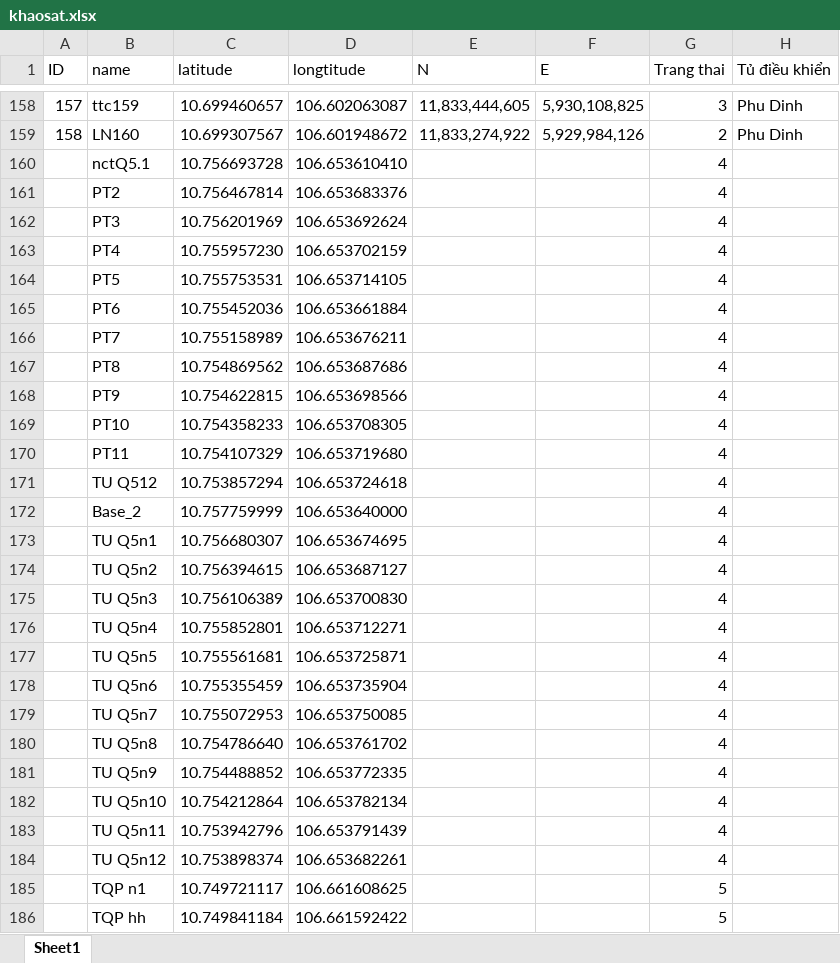
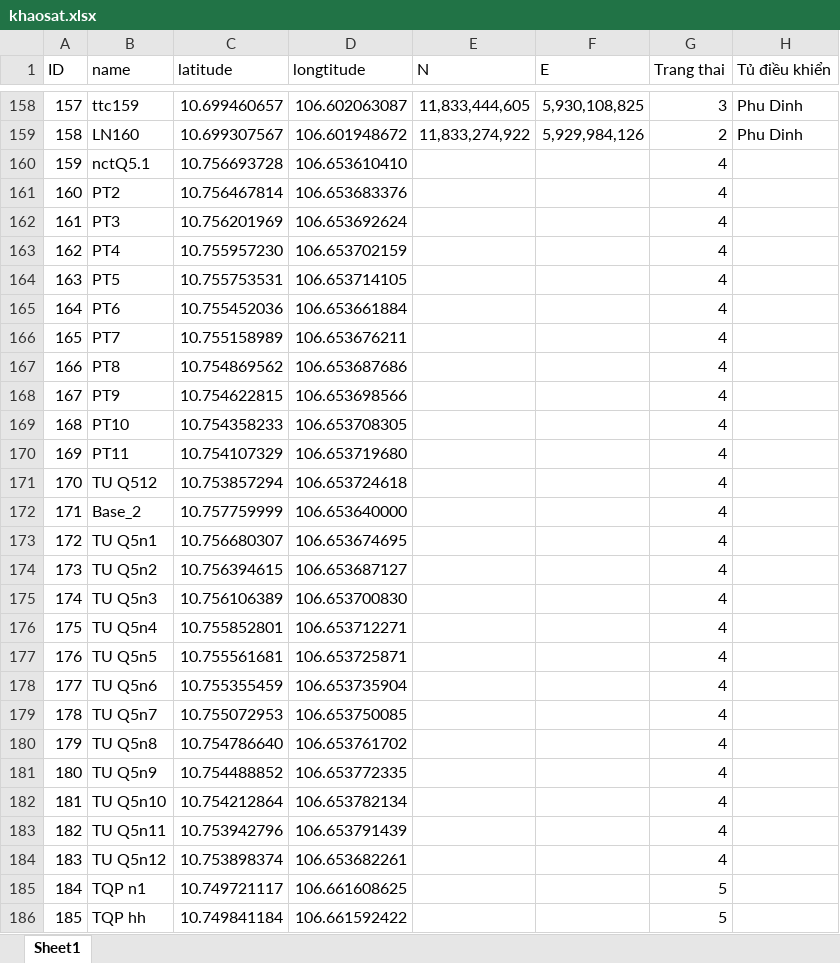
Before and after one commit to neo-era/bandokhaosat, an Excel workbook: data/khaosat.xlsx, sheet Sheet1, drawn as a sheet; only a part is shown, gaps mark what is left out; values as stored, in another font and other column widths than the file's, no cell formats; the diff covers the shown part only; the diff names each change by its address in the sheet, - before the commit and + after, or states it on an @@ line.

Commit message:
cap nhat quan 8

```diff
--- a/data/khaosat.xlsx (sheet Sheet1)
+++ b/data/khaosat.xlsx (sheet Sheet1)
-A160 (ID): (empty)
+A160 (ID): 159
-A161 (ID): (empty)
+A161 (ID): 160
-A162 (ID): (empty)
+A162 (ID): 161
-A163 (ID): (empty)
+A163 (ID): 162
-A164 (ID): (empty)
+A164 (ID): 163
-A165 (ID): (empty)
+A165 (ID): 164
-A166 (ID): (empty)
+A166 (ID): 165
-A167 (ID): (empty)
+A167 (ID): 166
-A168 (ID): (empty)
+A168 (ID): 167
-A169 (ID): (empty)
+A169 (ID): 168
-A170 (ID): (empty)
+A170 (ID): 169
-A171 (ID): (empty)
+A171 (ID): 170
-A172 (ID): (empty)
+A172 (ID): 171
-A173 (ID): (empty)
+A173 (ID): 172
-A174 (ID): (empty)
+A174 (ID): 173
-A175 (ID): (empty)
+A175 (ID): 174
-A176 (ID): (empty)
+A176 (ID): 175
-A177 (ID): (empty)
+A177 (ID): 176
-A178 (ID): (empty)
+A178 (ID): 177
-A179 (ID): (empty)
+A179 (ID): 178
-A180 (ID): (empty)
+A180 (ID): 179
-A181 (ID): (empty)
+A181 (ID): 180
-A182 (ID): (empty)
+A182 (ID): 181
-A183 (ID): (empty)
+A183 (ID): 182
-A184 (ID): (empty)
+A184 (ID): 183
-A185 (ID): (empty)
+A185 (ID): 184
-A186 (ID): (empty)
+A186 (ID): 185
```
Also changed, not shown: 454 edited cells elsewhere in this sheet, cell formats.
